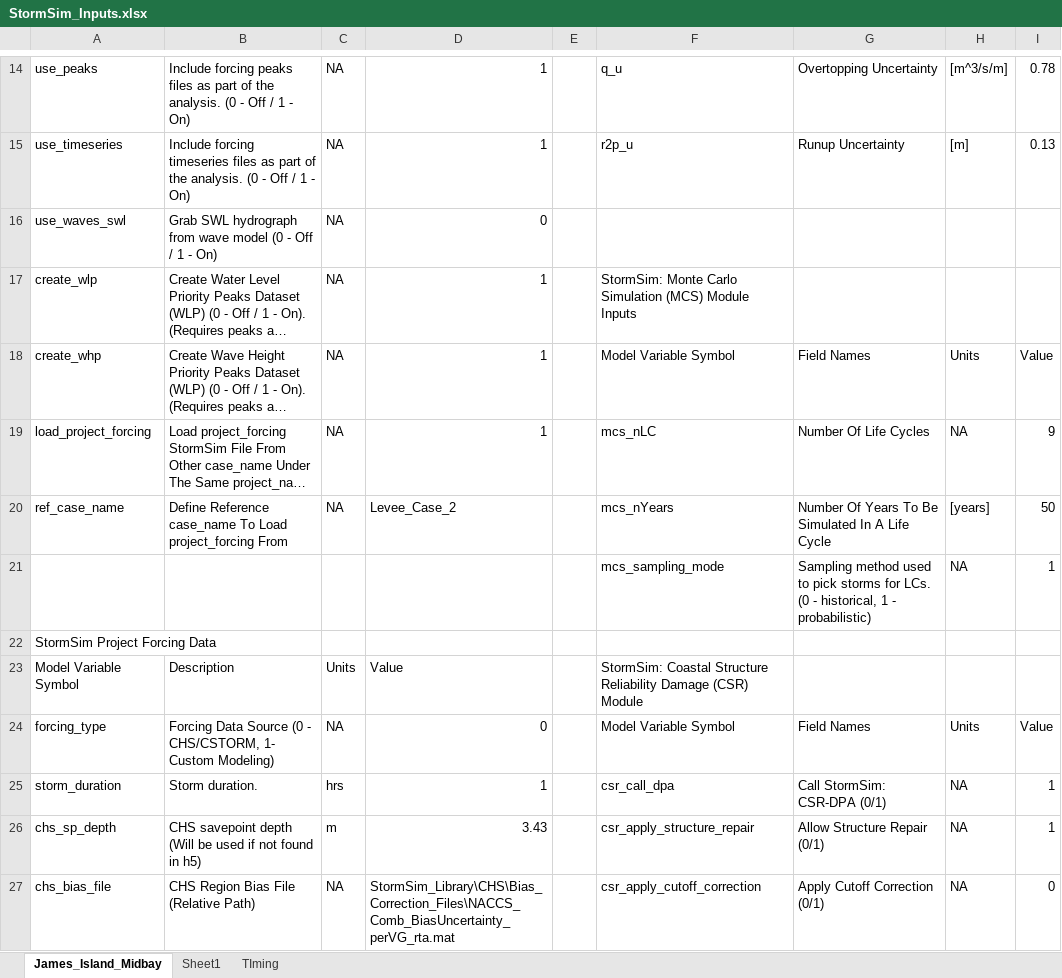
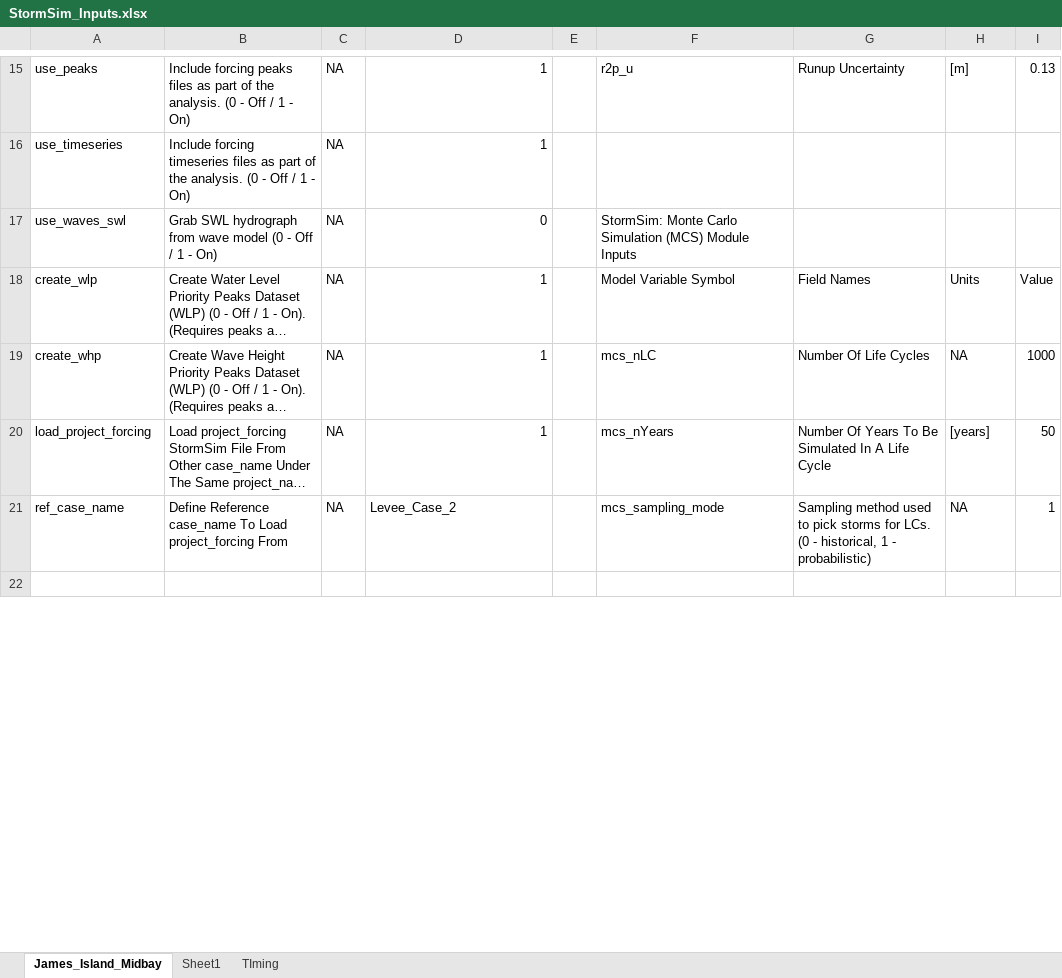
Before and after one commit to coastal-hazards-system/StormSim-Library, an Excel workbook: StormSim_Inputs.xlsx, sheet James_Island_Midbay, drawn as a sheet; only a part is shown, gaps mark what is left out; the shorter side is filled out with more unchanged rows; long unchanged cells end in …; values as stored, in another font and other column widths than the file's, no cell formats; removed rows and columns are numbered as before the commit, all else as after; the diff covers the shown part only; the diff names each change by its address in the sheet, - before the commit and + after, or states it on an @@ line.

Commit message:
Fixing bugs found through FEMA work

```diff
--- a/StormSim_Inputs.xlsx (sheet James_Island_Midbay)
+++ b/StormSim_Inputs.xlsx (sheet James_Island_Midbay)
-F15: q_u
+F15: r2p_u
-G15: Overtopping Uncertainty
+G15: Runup Uncertainty
-H15: [m^3/s/m]
+H15: [m]
-I15: 0.78
+I15: 0.13
-F16: r2p_u
+F16: (empty)
-G16: Runup Uncertainty
+G16: (empty)
-H16: [m]
+H16: (empty)
-I16: 0.13
+I16: (empty)
-F17: (empty)
+F17: StormSim: Monte Carlo Simulation (MCS) Module Inputs
-F18: StormSim: Monte Carlo Simulation (MCS) Module Inputs
+F18: Model Variable Symbol
-G18: (empty)
+G18: Field Names
-H18: (empty)
+H18: Units
-I18: (empty)
+I18: Value
-F19: Model Variable Symbol
+F19: mcs_nLC
-G19: Field Names
+G19: Number Of Life Cycles
-H19: Units
+H19: NA
-I19: Value
+I19: 1000
-F20: mcs_nLC
+F20: mcs_nYears
-G20: Number Of Life Cycles
+G20: Number Of Years To Be Simulated In A Life Cycle
-H20: NA
+H20: [years]
-I20: 9
+I20: 50
-F21: mcs_nYears
+F21: mcs_sampling_mode
-G21: Number Of Years To Be Simulated In A Life Cycle
+G21: Sampling method used to pick storms for LCs. (0 - historical, 1 - probabilistic)
-H21: [years]
+H21: NA
-I21: 50
+I21: 1
-row 21:  |  |  |  |  | mcs_sampling_mode | Sampling method used to pick storms for LCs. (0 - historical, 1 - probabilistic) | NA | 1
-row 22: StormSim Project Forcing Data
-row 23: Model Variable Symbol | Description | Units | Value |  | StormSim: Coastal Structure Reliability Damage (CSR) Module
-row 24: forcing_type | Forcing Data Source (0 - CHS/CSTORM, 1- Custom Modeling) | NA | 0 |  | Model Variable Symbol | Field Names | Units | Value
-row 25: storm_duration | Storm duration. | hrs | 1 |  | csr_call_dpa | Call StormSim: CSR-DPA (0/1) | NA | 1
-row 26: chs_sp_depth | CHS savepoint depth (Will be used if not found in h5) | m | 3.43 |  | csr_apply_structure_repair | Allow Structure Repair (0/1) | NA | 1
-row 27: chs_bias_file | CHS Region Bias File (Relative Path) | NA | StormSim_Library\CHS\Bias_Correction_Files\NACCS_Comb_BiasUncertainty_perVG_rta.mat |  | csr_apply_cutoff_correction | Apply Cutoff Correction (0/1) | NA | 0
```
Also changed, not shown: 25 added rows, 17 removed rows and 29 edited cells elsewhere in this sheet, cell formats, 21 other files.
